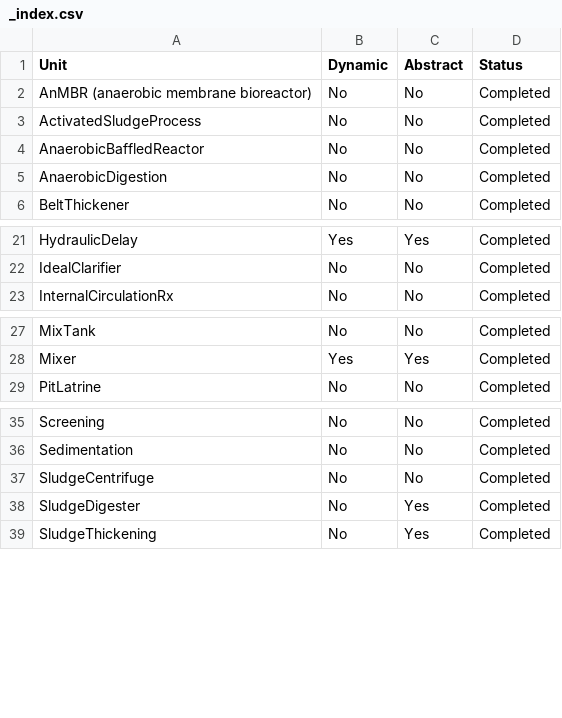
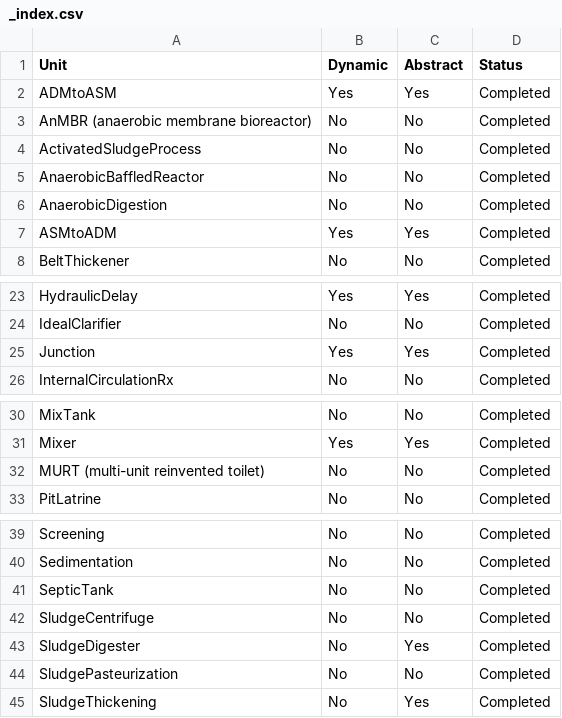
Before and after one commit to QSD-Group/QSDsan, a CSV file: docs/source/api/sanunits/_index.csv, drawn as a sheet; only a part is shown, gaps mark what is left out; the diff names each change by its address in the sheet, - before the commit and + after, or states it on an @@ line.

Commit message:
update docs for recent new units

```diff
--- a/docs/source/api/sanunits/_index.csv
+++ b/docs/source/api/sanunits/_index.csv
+row 2: ADMtoASM | Yes | Yes | Completed
+row 7: ASMtoADM | Yes | Yes | Completed
+row 25: Junction | Yes | Yes | Completed
+row 32: MURT (multi-unit reinvented toilet) | No | No | Completed
+row 41: SepticTank | No | No | Completed
+row 44: SludgePasteurization | No | No | Completed
```
Also changed, not shown: 5 other files.
